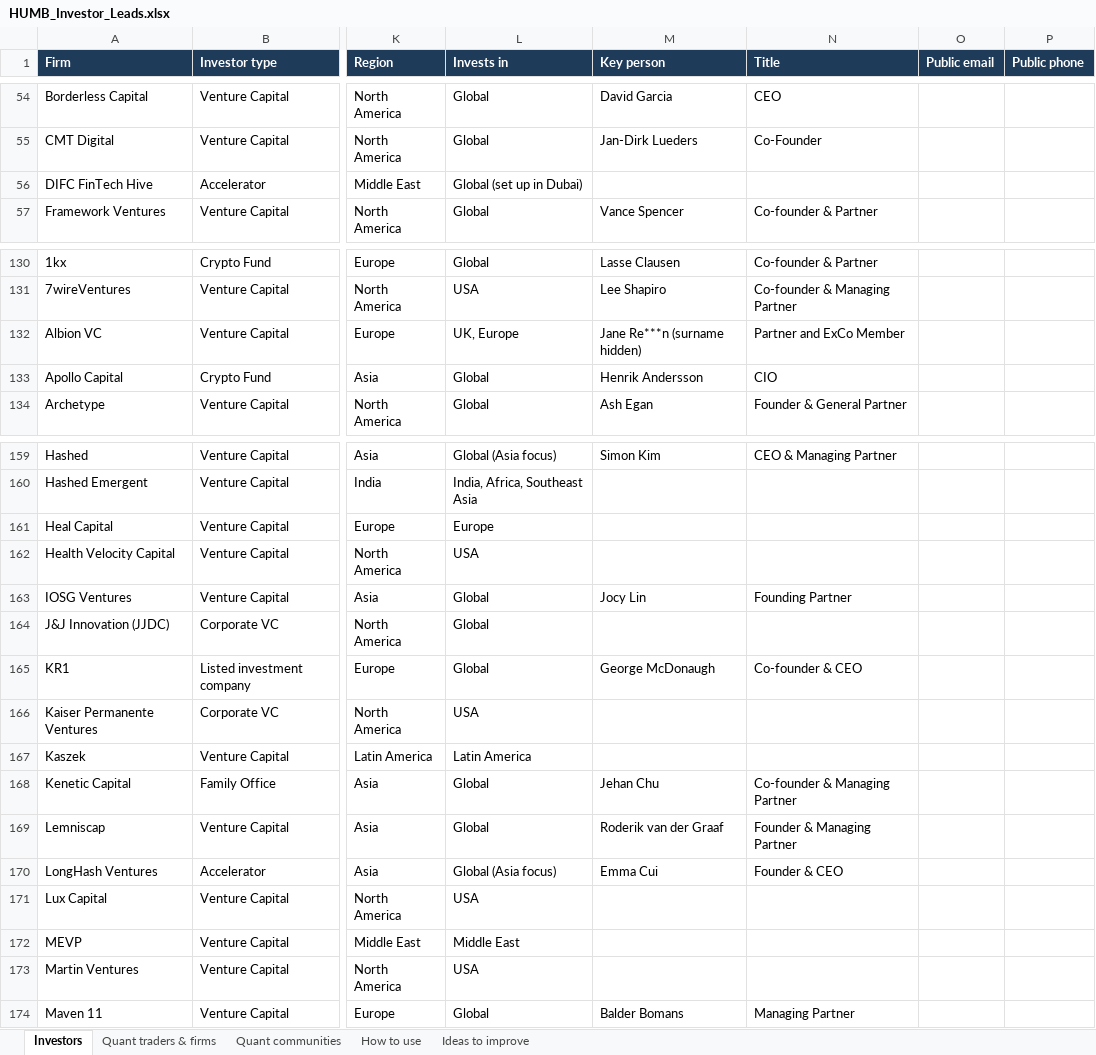
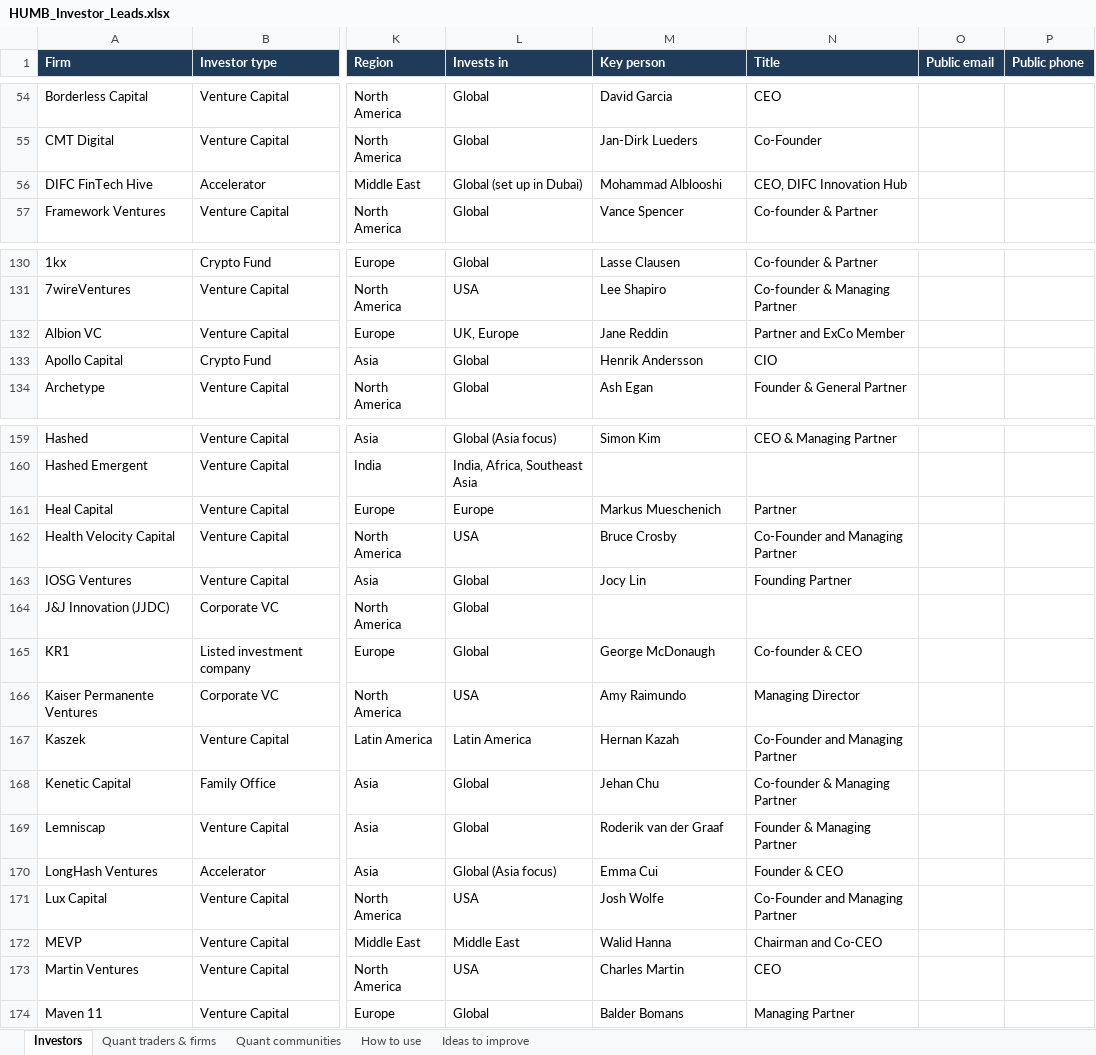
Before and after one commit to vishwajathar-tech/humb-investor-data, an Excel workbook: HUMB_Investor_Leads.xlsx, sheet Investors, drawn as a sheet; only a part is shown, gaps mark what is left out; values as stored, in another font and other column widths than the file's, no borders; conditional formats not drawn; the diff covers the shown part only; the diff names each change by its address in the sheet, - before the commit and + after, or states it on an @@ line.

```diff
--- a/HUMB_Investor_Leads.xlsx (sheet Investors)
+++ b/HUMB_Investor_Leads.xlsx (sheet Investors)
-M56 (Key person): (empty)
+M56 (Key person): Mohammad Alblooshi
-N56 (Title): (empty)
+N56 (Title): CEO, DIFC Innovation Hub
-M132 (Key person): Jane Re***n (surname hidden)
+M132 (Key person): Jane Reddin
-M161 (Key person): (empty)
+M161 (Key person): Markus Mueschenich
-N161 (Title): (empty)
+N161 (Title): Partner
-M162 (Key person): (empty)
+M162 (Key person): Bruce Crosby
-N162 (Title): (empty)
+N162 (Title): Co-Founder and Managing Partner
-M166 (Key person): (empty)
+M166 (Key person): Amy Raimundo
-N166 (Title): (empty)
+N166 (Title): Managing Director
-M167 (Key person): (empty)
+M167 (Key person): Hernan Kazah
-N167 (Title): (empty)
+N167 (Title): Co-Founder and Managing Partner
-M171 (Key person): (empty)
+M171 (Key person): Josh Wolfe
-N171 (Title): (empty)
+N171 (Title): Co-Founder and Managing Partner
-M172 (Key person): (empty)
+M172 (Key person): Walid Hanna
-N172 (Title): (empty)
+N172 (Title): Chairman and Co-CEO
-M173 (Key person): (empty)
+M173 (Key person): Charles Martin
-N173 (Title): (empty)
+N173 (Title): CEO
```
Also changed, not shown: 39 edited cells elsewhere in this sheet, sheet Quant traders & firms, 1 other file.
